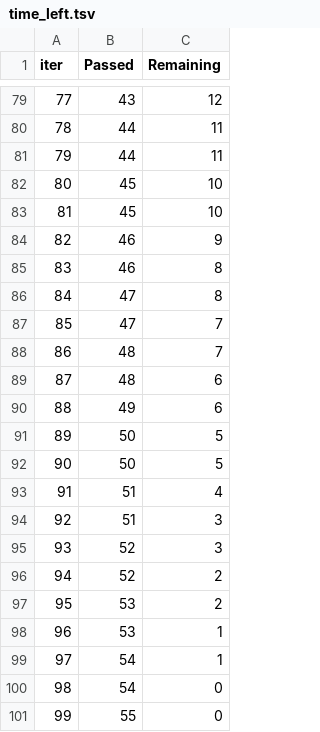
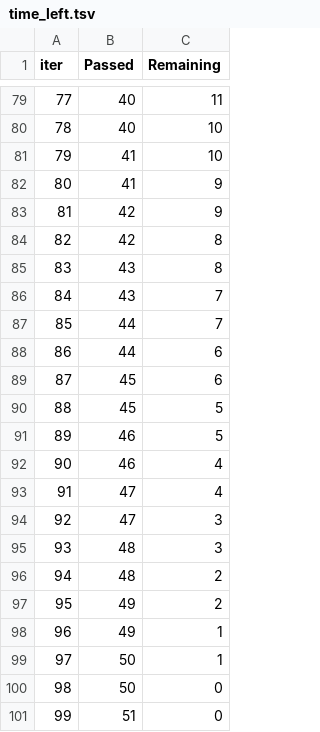
Before and after one commit to Darshan922000/End-To-End-ML-Project, a TSV file: catboost_info/time_left.tsv, drawn as a sheet; only a part is shown, gaps mark what is left out; the diff covers the shown part only.

```diff
--- a/catboost_info/time_left.tsv
+++ b/catboost_info/time_left.tsv
@@ -79,23 +79,23 @@ iter	Passed	Remaining
-77	43	12
-78	44	11
-79	44	11
-80	45	10
-81	45	10
-82	46	9
-83	46	8
-84	47	8
-85	47	7
-86	48	7
-87	48	6
-88	49	6
-89	50	5
-90	50	5
-91	51	4
-92	51	3
-93	52	3
-94	52	2
-95	53	2
-96	53	1
-97	54	1
-98	54	0
-99	55	0
+77	40	11
+78	40	10
+79	41	10
+80	41	9
+81	42	9
+82	42	8
+83	43	8
+84	43	7
+85	44	7
+86	44	6
+87	45	6
+88	45	5
+89	46	5
+90	46	4
+91	47	4
+92	47	3
+93	48	3
+94	48	2
+95	49	2
+96	49	1
+97	50	1
+98	50	0
+99	51	0
```
Also changed, not shown: 147 edited cells elsewhere in this file, 9 other files.
